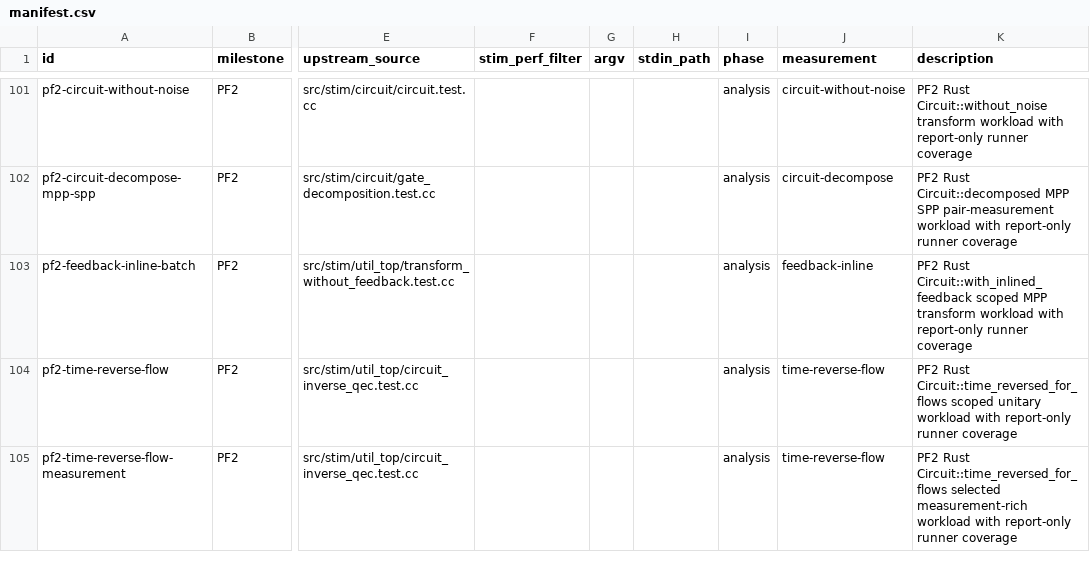
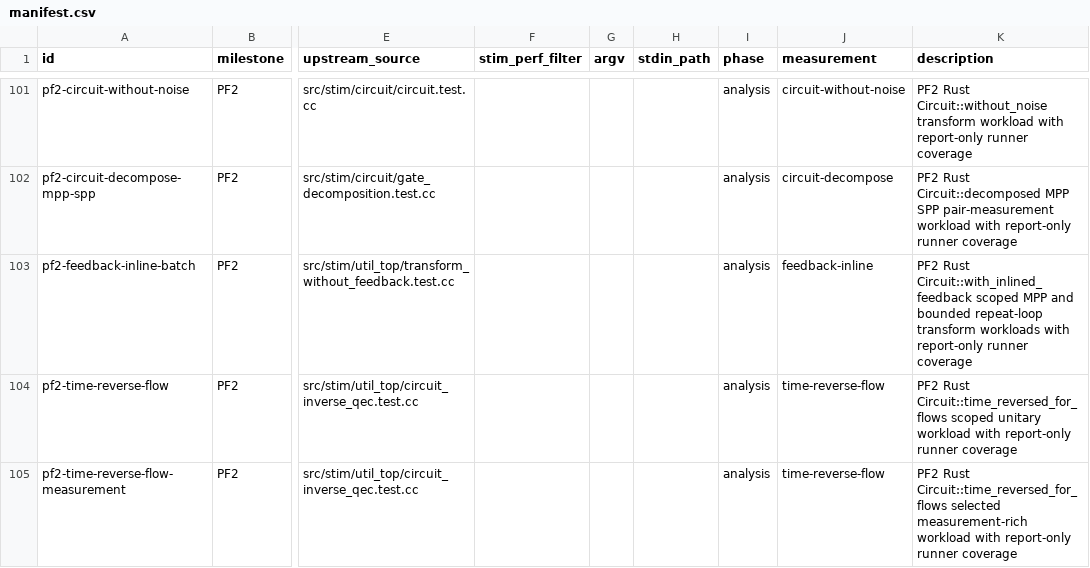
Before and after one commit to ifsheldon/Stab, a CSV file: benchmarks/manifest.csv, drawn as a sheet; only a part is shown, gaps mark what is left out; the diff names each change by its address in the sheet, - before the commit and + after, or states it on an @@ line.

Commit message:
feat(core): support bounded feedback loop refolding
Add selected Stim-compatible repeat-loop refolding to Circuit::with_inlined_feedback while preserving target group order and rejecting excessive nested repeat work before generic measurement counting.

Update PF2/M9 docs, oracle metadata, and report-only benchmark coverage for the new feedback-loop path.

```diff
--- a/benchmarks/manifest.csv
+++ b/benchmarks/manifest.csv
-K103 (description): …scoped MPP transform workload with report-only…
+K103 (description): …scoped MPP and bounded repeat-loop transform workloads with report-only…
```
Also changed, not shown: 19 other files.
